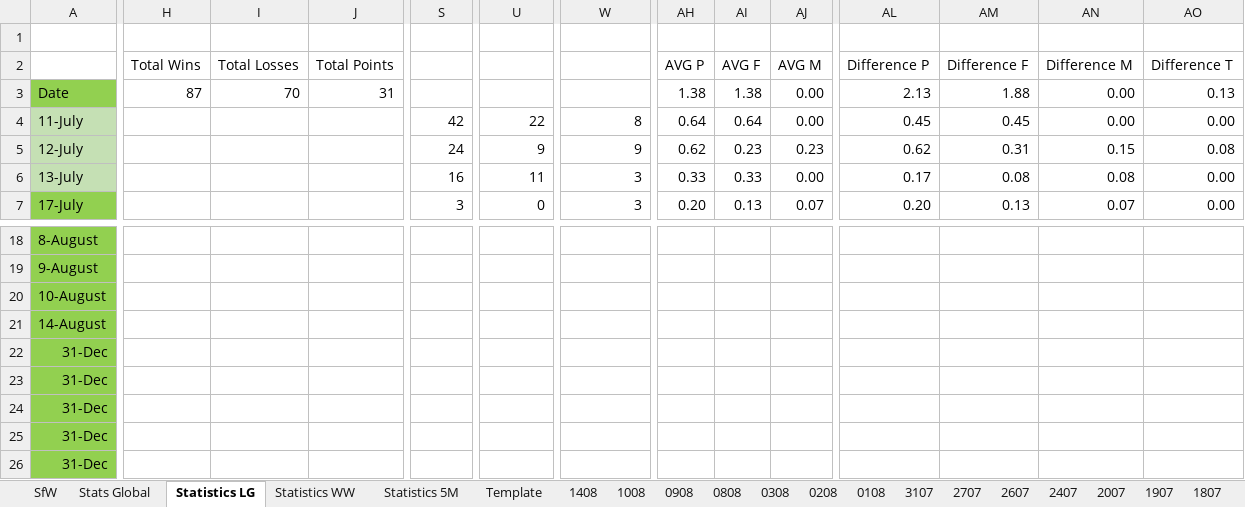
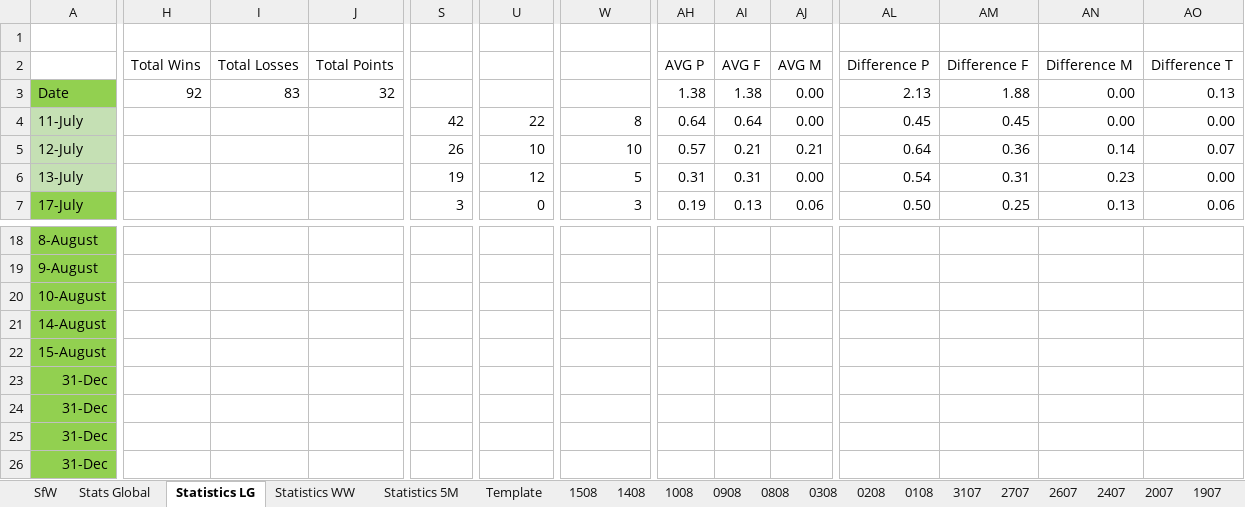
Before and after one commit to KingGoose20/LTBOS3, an Excel workbook: Other Files/PastResults.xlsx, sheet Statistics LG, drawn as a sheet; only a part is shown, gaps mark what is left out; the shorter side is filled out with more unchanged rows; values as stored, in another font and other column widths than the file's, no borders; conditional formats and table styles not drawn; rows hold the shown columns only; the diff covers the shown part only; the diff names each change by its address in the sheet, - before the commit and + after, or states it on an @@ line.

```diff
--- a/Other Files/PastResults.xlsx (sheet Statistics LG)
+++ b/Other Files/PastResults.xlsx (sheet Statistics LG)
+sheet tab: 1508
-H3 (Total Wins): 87
+H3 (Total Wins): 92
-I3 (Total Losses): 70
+I3 (Total Losses): 83
-J3 (Total Points): 31
+J3 (Total Points): 32
-S5: 24
+S5: 26
-U5: 9
+U5: 10
-W5: 9
+W5: 10
-AH5 (AVG P): 0.62
+AH5 (AVG P): 0.57
-AI5 (AVG F): 0.23
+AI5 (AVG F): 0.21
-AJ5 (AVG M): 0.23
+AJ5 (AVG M): 0.21
-AL5 (Difference P): 0.62
+AL5 (Difference P): 0.64
-AM5 (Difference F): 0.31
+AM5 (Difference F): 0.36
-AN5 (Difference M): 0.15
+AN5 (Difference M): 0.14
-AO5 (Difference T): 0.08
+AO5 (Difference T): 0.07
-S6: 16
+S6: 19
-U6: 11
+U6: 12
-W6: 3
+W6: 5
-AH6 (AVG P): 0.33
+AH6 (AVG P): 0.31
-AI6 (AVG F): 0.33
+AI6 (AVG F): 0.31
-AL6 (Difference P): 0.17
+AL6 (Difference P): 0.54
-AM6 (Difference F): 0.08
+AM6 (Difference F): 0.31
-AN6 (Difference M): 0.08
+AN6 (Difference M): 0.23
-AH7 (AVG P): 0.20
+AH7 (AVG P): 0.19
-AJ7 (AVG M): 0.07
+AJ7 (AVG M): 0.06
-AL7 (Difference P): 0.20
+AL7 (Difference P): 0.50
-AM7 (Difference F): 0.13
+AM7 (Difference F): 0.25
-AN7 (Difference M): 0.07
+AN7 (Difference M): 0.13
-AO7 (Difference T): 0.00
+AO7 (Difference T): 0.06
+row 22: 15-August
```
Also changed, not shown: 2 added rows, 3 removed rows and 39 edited cells elsewhere in this sheet, sheet Stats Global, sheet SfW, sheet Statistics WW, sheet Statistics 5M, formulas that keep their value, charts or pictures, 5 other files.
